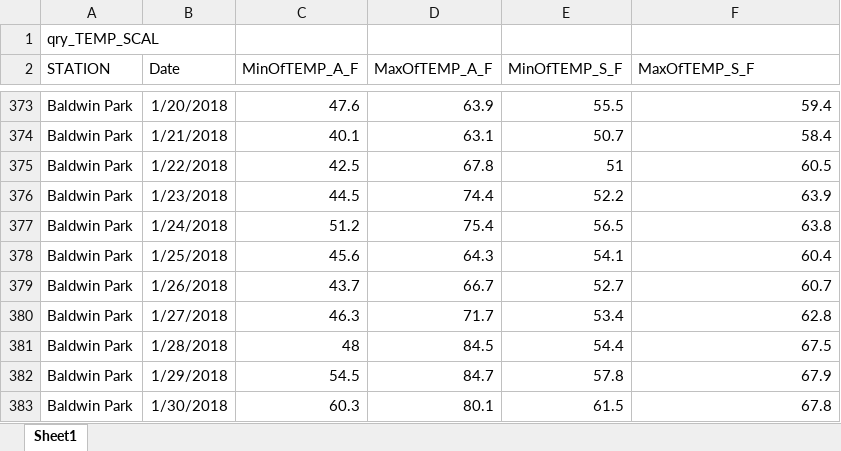
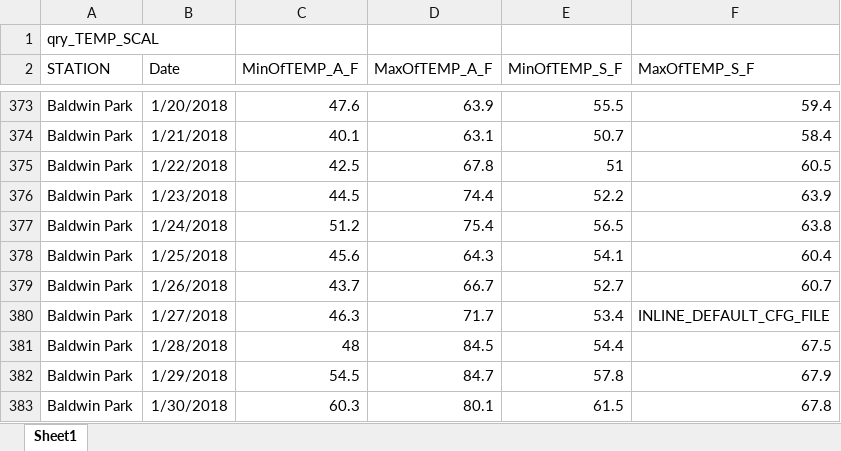
Before and after one commit to manoukis/ddtool, an Excel workbook: testfiles/Temp_20001.xlsx, sheet Sheet1, drawn as a sheet; only a part is shown, gaps mark what is left out; values as stored, in another font and other column widths than the file's, no borders; the diff names each change by its address in the sheet, - before the commit and + after, or states it on an @@ line.

```diff
--- a/testfiles/Temp_20001.xlsx (sheet Sheet1)
+++ b/testfiles/Temp_20001.xlsx (sheet Sheet1)
-F380 (MaxOfTEMP_S_F): 62.8
+F380 (MaxOfTEMP_S_F): INLINE_DEFAULT_CFG_FILE
```
Also changed, not shown: 2 other files.
